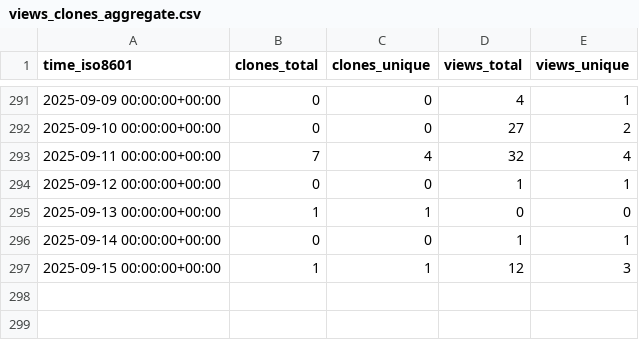
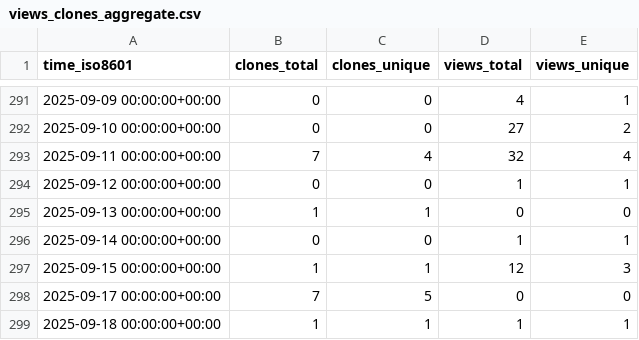
Before and after one commit to CBICA/NiChart_DLMUSE, a CSV file: CBICA/NiChart_DLMUSE/ghrs-data/views_clones_aggregate.csv, drawn as a sheet; only a part is shown, gaps mark what is left out.

```diff
--- a/CBICA/NiChart_DLMUSE/ghrs-data/views_clones_aggregate.csv
+++ b/CBICA/NiChart_DLMUSE/ghrs-data/views_clones_aggregate.csv
@@ -297 +297,3 @@ time_iso8601,clones_total,clones_unique,views_total,views_unique
 2025-09-15 00:00:00+00:00,1,1,12,3
+2025-09-17 00:00:00+00:00,7,5,0,0
+2025-09-18 00:00:00+00:00,1,1,1,1
```
Also changed, not shown: 1 other file.
